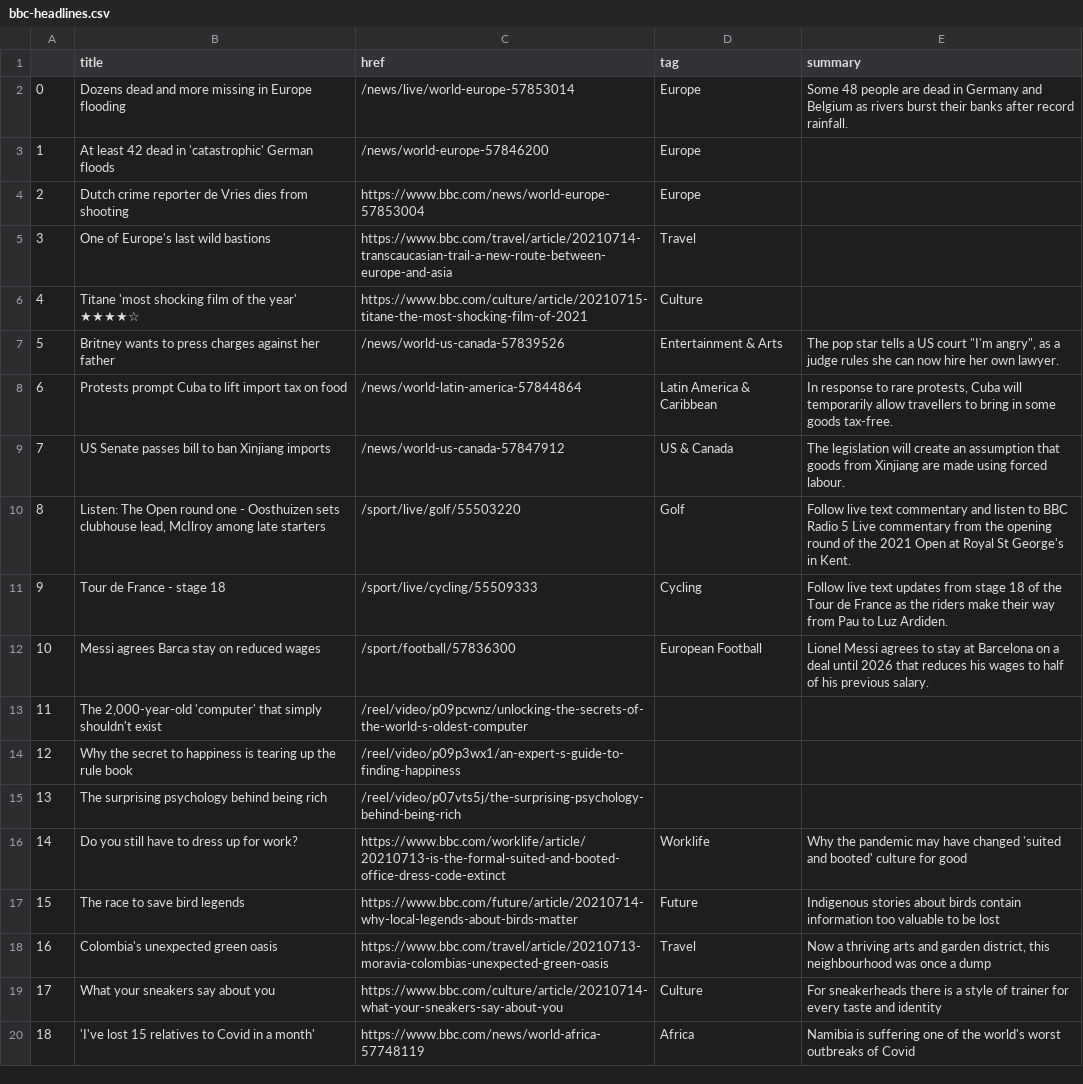
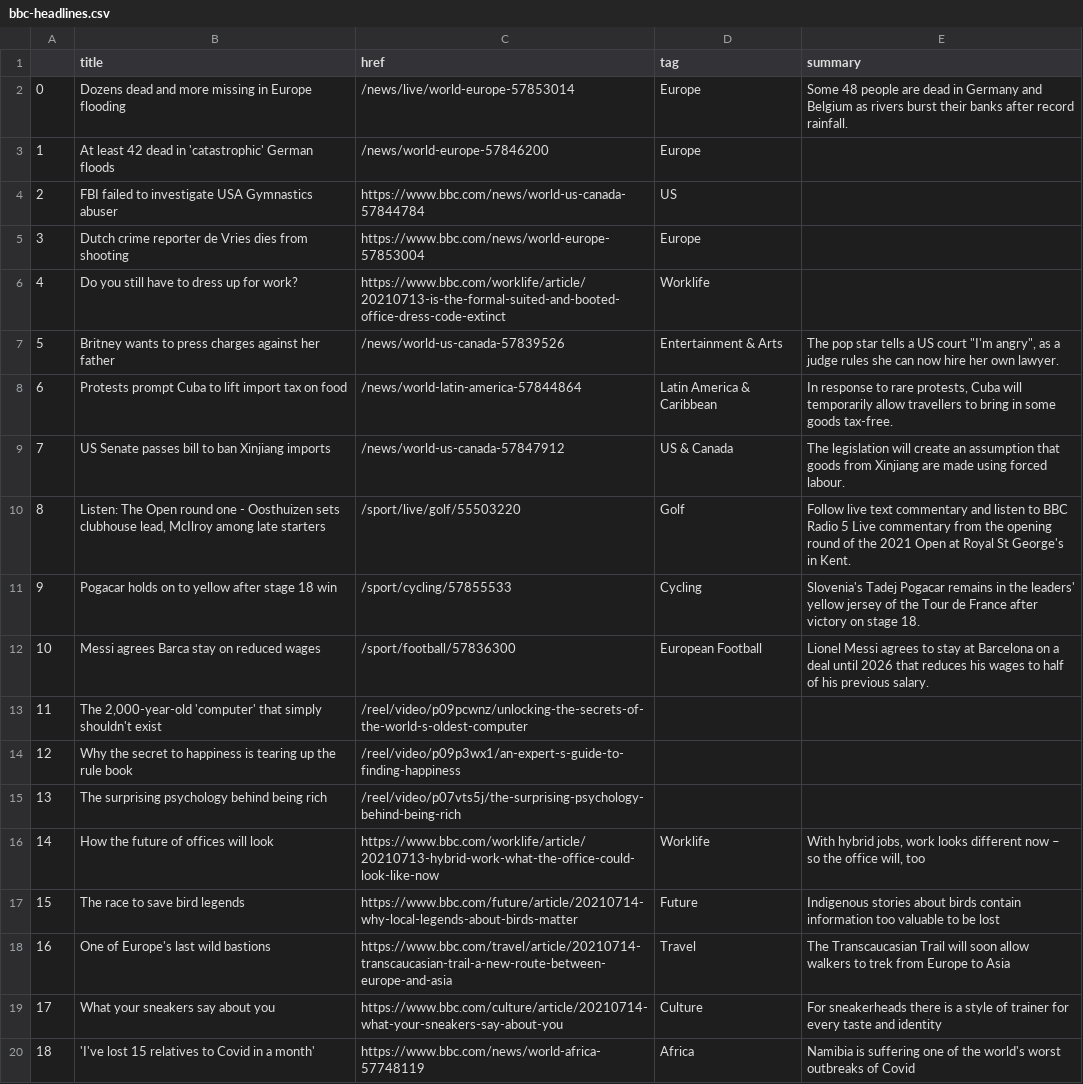
Before and after one commit to bronna/auto-scraper, a CSV file: bbc-headlines.csv, drawn as a sheet; only a part is shown.

```diff
--- a/bbc-headlines.csv
+++ b/bbc-headlines.csv
@@ -3,5 +3,5 @@
 1,At least 42 dead in 'catastrophic' German floods,/news/world-europe-57846200,Europe,
-2,Dutch crime reporter de Vries dies from shooting,https://www.bbc.com/news/world-europe-57853004,Europe,
-3,One of Europe's last wild bastions,https://www.bbc.com/travel/article/20210714-transcaucasian-trail-a-new-route-between-europe-and-asia,Travel,
-4,Titane 'most shocking film of the year' ★★★★☆,https://www.bbc.com/culture/article/20210715-titane-the-most-shocking-film-of-2021,Culture,
+2,FBI failed to investigate USA Gymnastics abuser,https://www.bbc.com/news/world-us-canada-57844784,US,
+3,Dutch crime reporter de Vries dies from shooting,https://www.bbc.com/news/world-europe-57853004,Europe,
+4,Do you still have to dress up for work?,https://www.bbc.com/worklife/article/20210713-is-the-formal-suited-and-booted-office-dress-code-extinct,Worklife,
 5,Britney wants to press charges against her father,/news/world-us-canada-57839526,Entertainment & Arts,"The pop star tells a US court ""I'm angry"", as a judge rules she can now hire her own lawyer."
@@ -10,3 +10,3 @@
 8,"Listen: The Open round one - Oosthuizen sets clubhouse lead, McIlroy among late starters",/sport/live/golf/55503220,Golf,Follow live text commentary and listen to BBC Radio 5 Live commentary from the opening round of the 2021 Open at Royal St George's in Kent.
-9,Tour de France - stage 18,/sport/live/cycling/55509333,Cycling,Follow live text updates from stage 18 of the Tour de France as the riders make their way from Pau to Luz Ardiden.
+9,Pogacar holds on to yellow after stage 18 win,/sport/cycling/57855533,Cycling,Slovenia's Tadej Pogacar remains in the leaders' yellow jersey of the Tour de France after victory on stage 18.
 10,Messi agrees Barca stay on reduced wages,/sport/football/57836300,European Football,Lionel Messi agrees to stay at Barcelona on a deal until 2026 that reduces his wages to half of his previous salary.
@@ -15,5 +15,5 @@
 13,The surprising psychology behind being rich,/reel/video/p07vts5j/the-surprising-psychology-behind-being-rich,,
-14,Do you still have to dress up for work?,https://www.bbc.com/worklife/article/20210713-is-the-formal-suited-and-booted-office-dress-code-extinct,Worklife,Why the pandemic may have changed 'suited and booted' culture for good
+14,How the future of offices will look,https://www.bbc.com/worklife/article/20210713-hybrid-work-what-the-office-could-look-like-now,Worklife,"With hybrid jobs, work looks different now – so the office will, too"
 15,The race to save bird legends,https://www.bbc.com/future/article/20210714-why-local-legends-about-birds-matter,Future,Indigenous stories about birds contain information too valuable to be lost
-16,Colombia's unexpected green oasis,https://www.bbc.com/travel/article/20210713-moravia-colombias-unexpected-green-oasis,Travel,"Now a thriving arts and garden district, this neighbourhood was once a dump"
+16,One of Europe's last wild bastions,https://www.bbc.com/travel/article/20210714-transcaucasian-trail-a-new-route-between-europe-and-asia,Travel,The Transcaucasian Trail will soon allow walkers to trek from Europe to Asia
 17,What your sneakers say about you,https://www.bbc.com/culture/article/20210714-what-your-sneakers-say-about-you,Culture,For sneakerheads there is a style of trainer for every taste and identity
```
